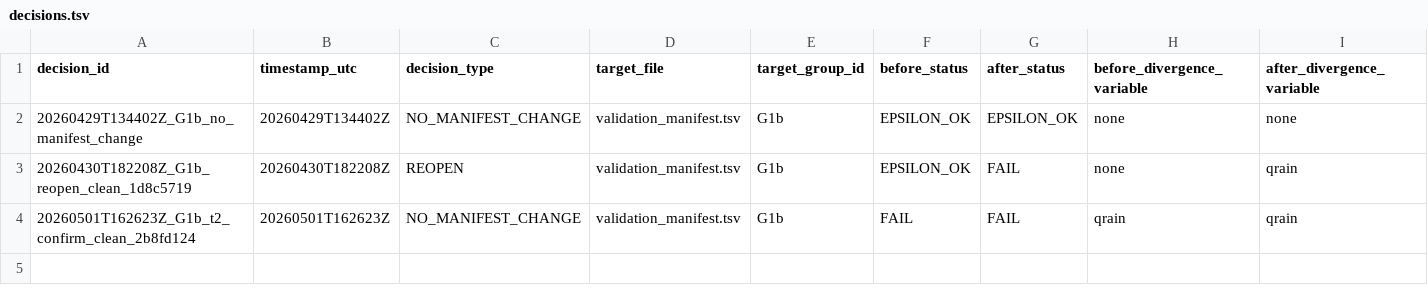
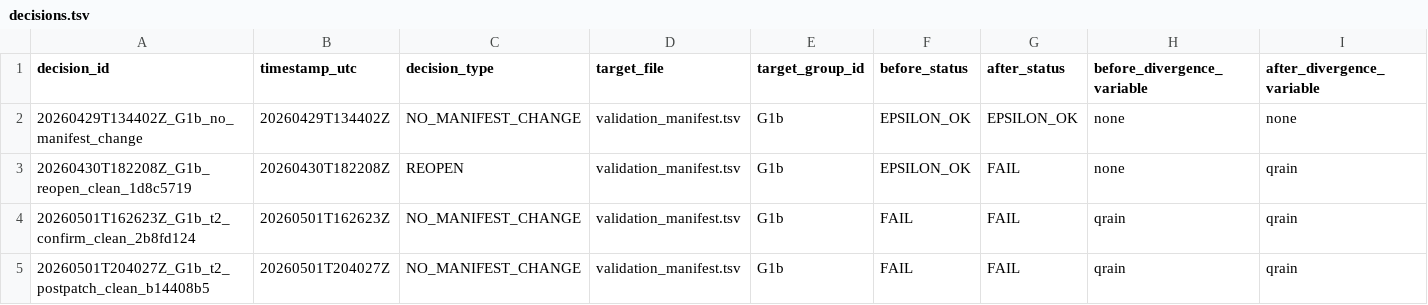
Before and after one commit to erf-model/ERF, a TSV file: Docs/wsm6_deep_dive/decisions.tsv, drawn as a sheet; only a part is shown; rows hold the shown columns only; the diff names each change by its address in the sheet, - before the commit and + after, or states it on an @@ line.

```diff
--- a/Docs/wsm6_deep_dive/decisions.tsv
+++ b/Docs/wsm6_deep_dive/decisions.tsv
+row 5: 20260501T204027Z_G1b_t2_postpatch_clean_b14408b5 | 20260501T204027Z | NO_MANIFEST_CHANGE | validation_manifest.tsv | G1b | FAIL | FAIL | qrain | qrain
```
Also changed, not shown: Docs/wsm6_deep_dive/executions.tsv.
